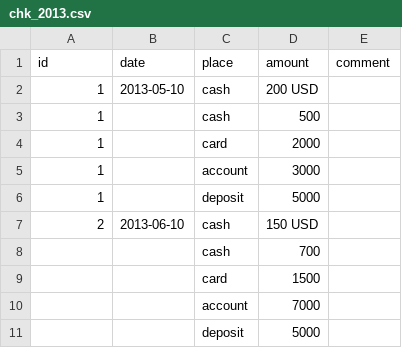
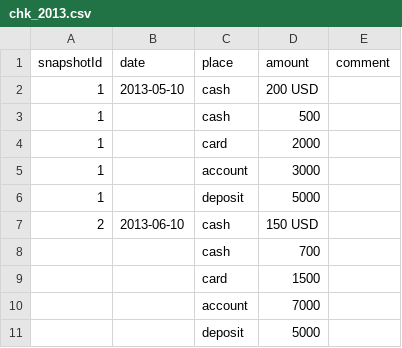
Before and after one commit to paul-lysak/finloader, a CSV file: sample_data/dataset1/chk_2013.csv, drawn as a sheet.

Commit message:
Sample data fix

```diff
--- a/sample_data/dataset1/chk_2013.csv
+++ b/sample_data/dataset1/chk_2013.csv
@@ -1,2 +1,2 @@
-id,date,place,amount,comment
+snapshotId,date,place,amount,comment
 1,2013-05-10,cash,200 USD,
```
